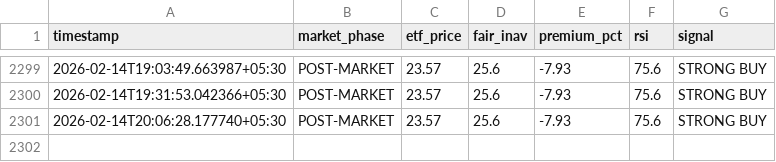
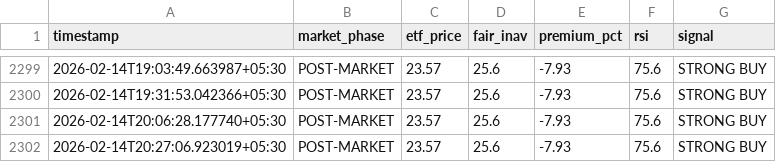
Before and after one commit to tester2021test/silver-tracker, a CSV file: silver_history.csv, drawn as a sheet; only a part is shown, gaps mark what is left out; the diff names each change by its address in the sheet, - before the commit and + after, or states it on an @@ line.

```diff
--- a/silver_history.csv
+++ b/silver_history.csv
+row 2302: 2026-02-14T20:27:06.923019+05:30 | POST-MARKET | 23.57 | 25.6 | -7.93 | 75.6 | STRONG BUY
```
